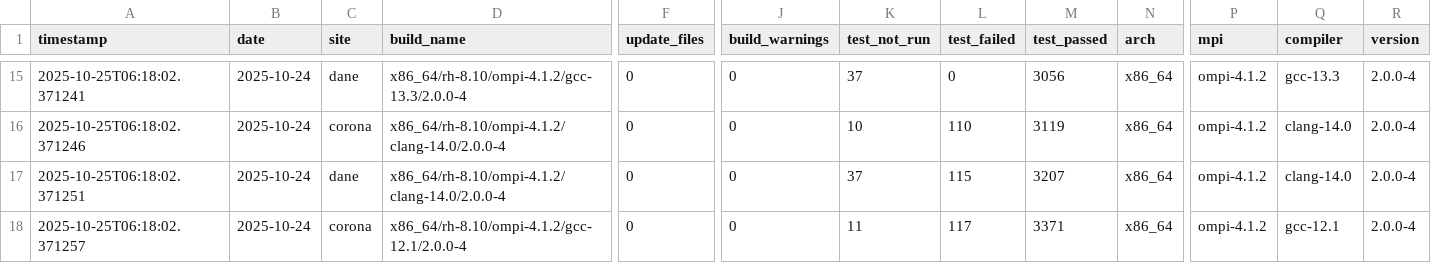
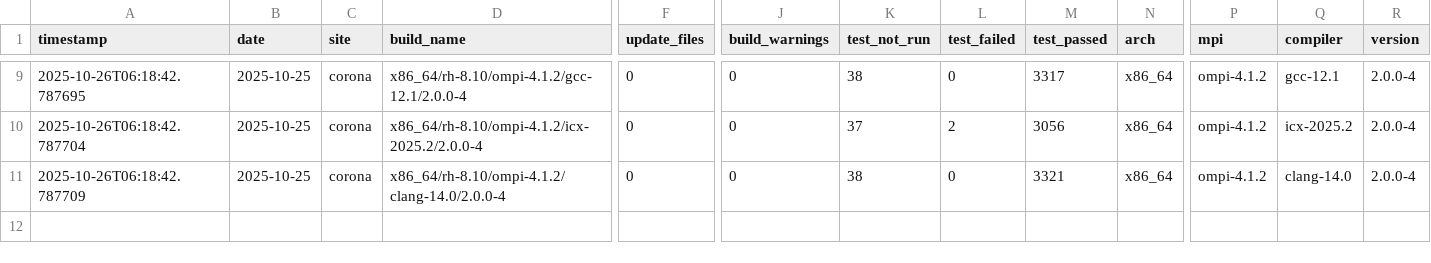
Before and after one commit to hyoklee/hpc-h5, a CSV file: src/hpc_test_results.csv, drawn as a sheet; only a part is shown, gaps mark what is left out; removed rows and columns are numbered as before the commit, all else as after; rows hold the shown columns only; the diff covers the shown part only; the diff names each change by its address in the sheet, - before the commit and + after, or states it on an @@ line.

```diff
--- a/src/hpc_test_results.csv
+++ b/src/hpc_test_results.csv
-A9 (timestamp): 2025-10-25T06:18:02.371241
+A9 (timestamp): 2025-10-26T06:18:42.787695
-B9:B11 (date): 2025-10-24
+B9:B11 (date): 2025-10-25
-C9 (site): dane
+C9 (site): corona
-D9 (build_name): x86_64/rh-8.10/ompi-4.1.2/gcc-13.3/2.0.0-4
+D9 (build_name): x86_64/rh-8.10/ompi-4.1.2/gcc-12.1/2.0.0-4
-K9 (test_not_run): 37
+K9 (test_not_run): 38
-M9 (test_passed): 3056
+M9 (test_passed): 3317
-Q9 (compiler): gcc-13.3
+Q9 (compiler): gcc-12.1
-A10 (timestamp): 2025-10-25T06:18:02.371246
+A10 (timestamp): 2025-10-26T06:18:42.787704
-D10 (build_name): x86_64/rh-8.10/ompi-4.1.2/clang-14.0/2.0.0-4
+D10 (build_name): x86_64/rh-8.10/ompi-4.1.2/icx-2025.2/2.0.0-4
-K10 (test_not_run): 10
+K10 (test_not_run): 37
-L10 (test_failed): 110
+L10 (test_failed): 2
-M10 (test_passed): 3119
+M10 (test_passed): 3056
-Q10 (compiler): clang-14.0
+Q10 (compiler): icx-2025.2
-A11 (timestamp): 2025-10-25T06:18:02.371251
+A11 (timestamp): 2025-10-26T06:18:42.787709
-C11 (site): dane
+C11 (site): corona
-K11 (test_not_run): 37
+K11 (test_not_run): 38
-L11 (test_failed): 115
+L11 (test_failed): 0
-M11 (test_passed): 3207
+M11 (test_passed): 3321
-row 18: 2025-10-25T06:18:02.371257 | 2025-10-24 | corona | x86_64/rh-8.10/ompi-4.1.2/gcc-12.1/2.0.0-4 | 0 | 0 | 11 | 117 | 3371 | x86_64 | ompi-4.1.2 | gcc-12.1 | 2.0.0-4
```
Also changed, not shown: 1 added row, 7 removed rows and 24 edited cells elsewhere in this file, 2 other files.
